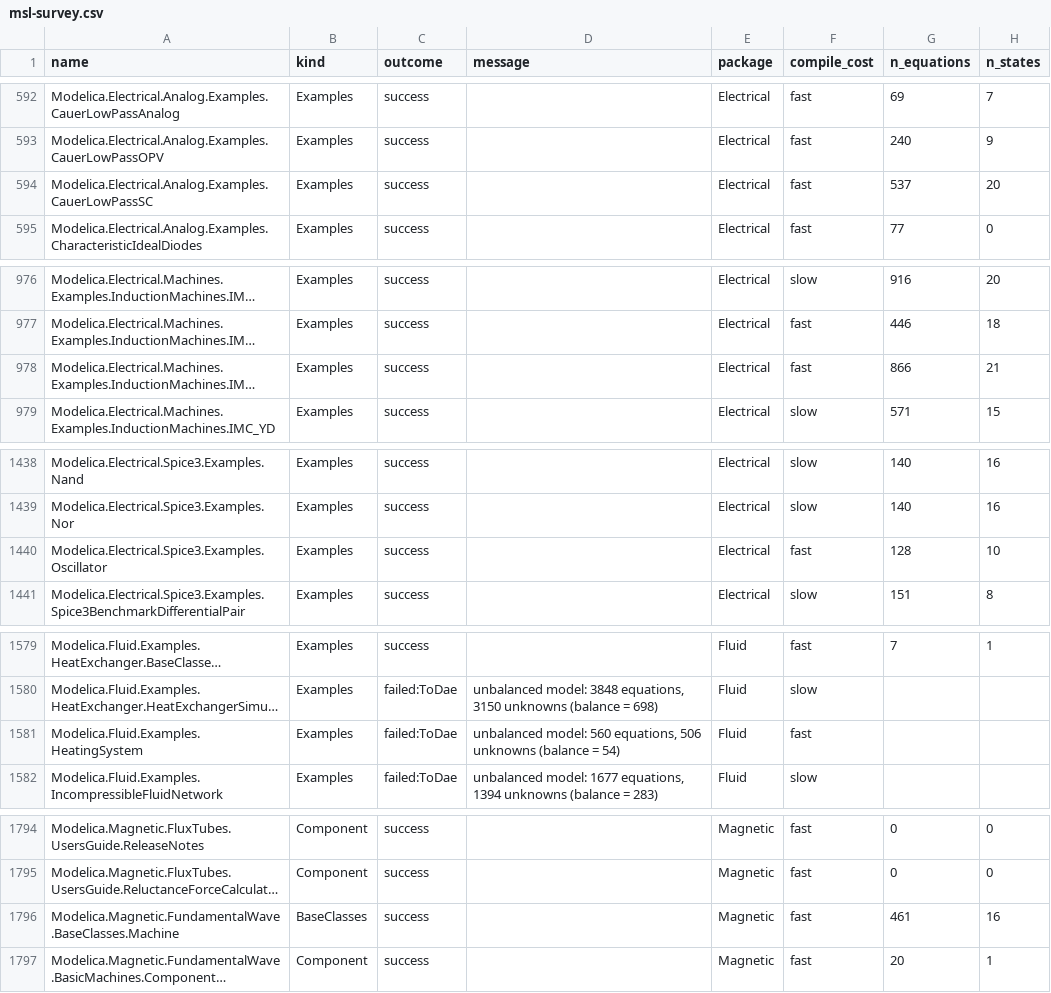
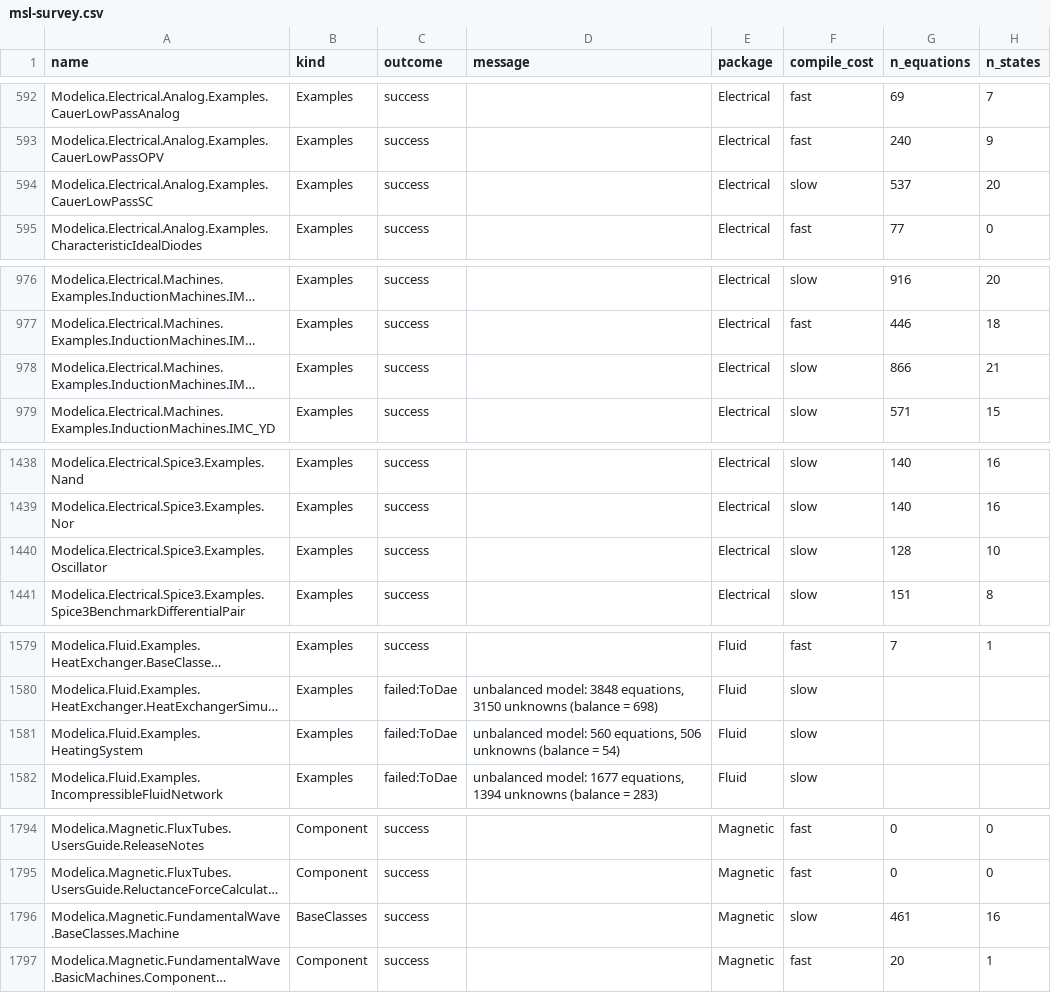
Before and after one commit to dougdew64/rumoca, a CSV file: hrw/docs/reports/msl-survey.csv, drawn as a sheet; only a part is shown, gaps mark what is left out; long unchanged cells end in …; the diff covers the shown part only; the diff names each change by its address in the sheet, - before the commit and + after, or states it on an @@ line.

```diff
--- a/hrw/docs/reports/msl-survey.csv
+++ b/hrw/docs/reports/msl-survey.csv
-F594 (compile_cost): fast
+F594 (compile_cost): slow
-F978 (compile_cost): fast
+F978 (compile_cost): slow
-F1440 (compile_cost): fast
+F1440 (compile_cost): slow
-F1581 (compile_cost): fast
+F1581 (compile_cost): slow
-F1796 (compile_cost): fast
+F1796 (compile_cost): slow
```
Also changed, not shown: 17 edited cells elsewhere in this file, 1 other file.
